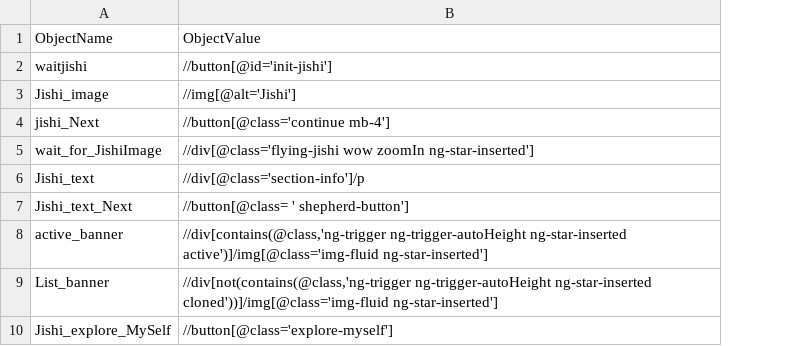
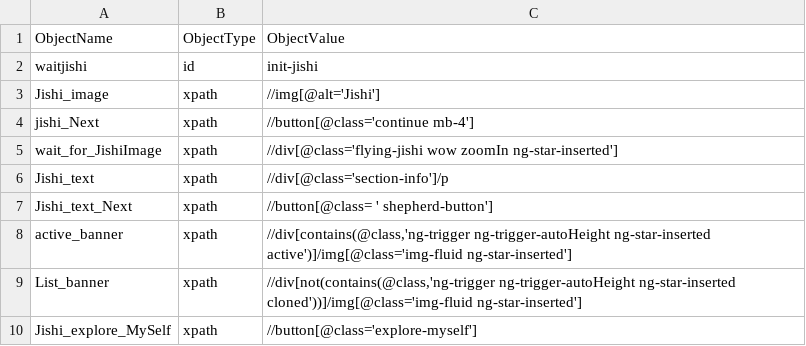
Before and after one commit to Vinod-Kumar-R/AutomationTesting, a CSV file: ConfigurationFolder/TestObject_web.csv, drawn as a sheet; addresses are those after the commit; the diff names each change by its address in the sheet, - before the commit and + after, or states it on an @@ line.

```diff
--- a/ConfigurationFolder/TestObject_web.csv
+++ b/ConfigurationFolder/TestObject_web.csv
+column B, rows 1-10: ObjectType | id | xpath | xpath | xpath | xpath | xpath | xpath | xpath | xpath
-C2: //button[@id='init-jishi']
+C2: init-jishi
```
Also changed, not shown: 11 other files.
